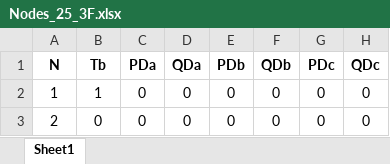
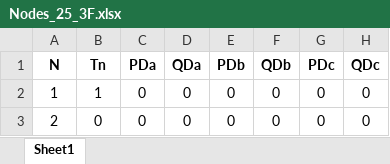
Before and after one commit to pedropa1/three_phase_opf_formulation, an Excel workbook: Nodes_25_3F.xlsx, sheet Sheet1, drawn as a sheet; only a part is shown; values as stored, in another font and other column widths than the file's, no borders; the diff names each change by its address in the sheet, - before the commit and + after, or states it on an @@ line.

```diff
--- a/Nodes_25_3F.xlsx (sheet Sheet1)
+++ b/Nodes_25_3F.xlsx (sheet Sheet1)
-B1: Tb
+B1: Tn
```
Also changed, not shown: 1 other file.
